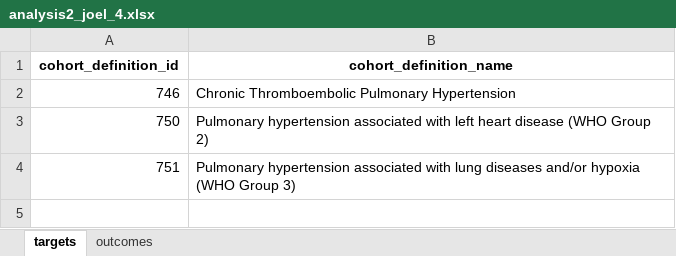
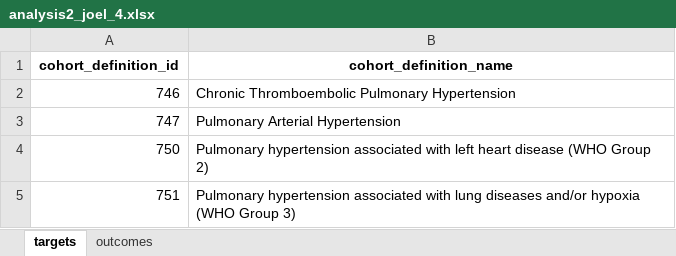
Before and after one commit to ohdsi-studies/HowOften, an Excel workbook: analysis_specifications/analysis2_joel_4.xlsx, sheet targets, drawn as a sheet; values as stored, in another font and other column widths than the file's, no borders; the diff names each change by its address in the sheet, - before the commit and + after, or states it on an @@ line.

```diff
--- a/analysis_specifications/analysis2_joel_4.xlsx (sheet targets)
+++ b/analysis_specifications/analysis2_joel_4.xlsx (sheet targets)
+row 3: 747 | Pulmonary Arterial Hypertension
```
Also changed, not shown: sheet outcomes, analysis_specifications/analysis1.xlsx, analysis_specifications/analysis2_evan_1.xlsx, 12 other files.
